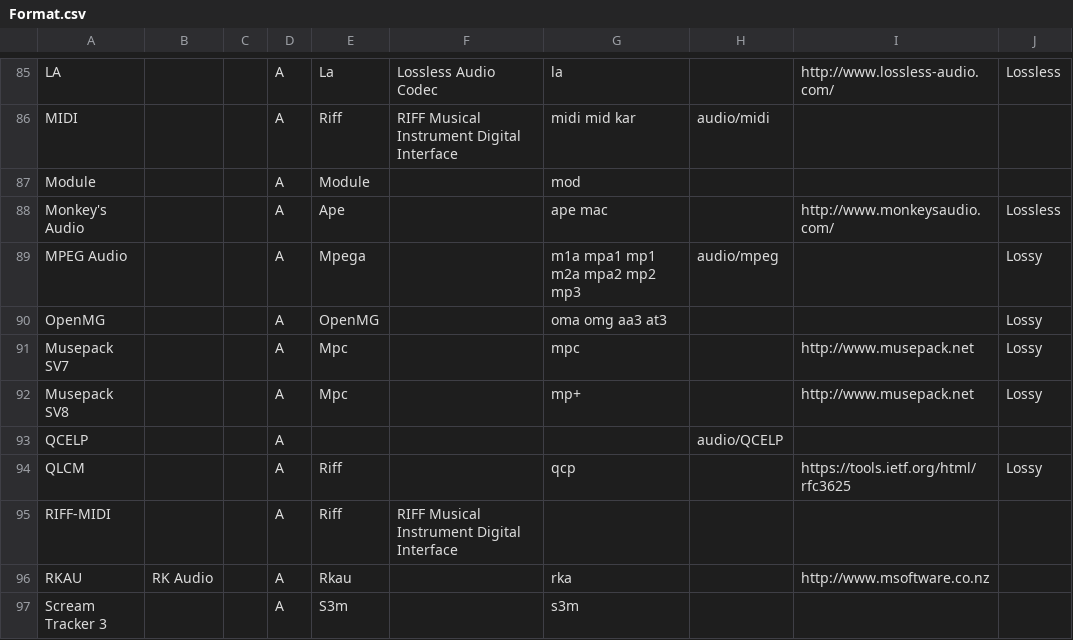
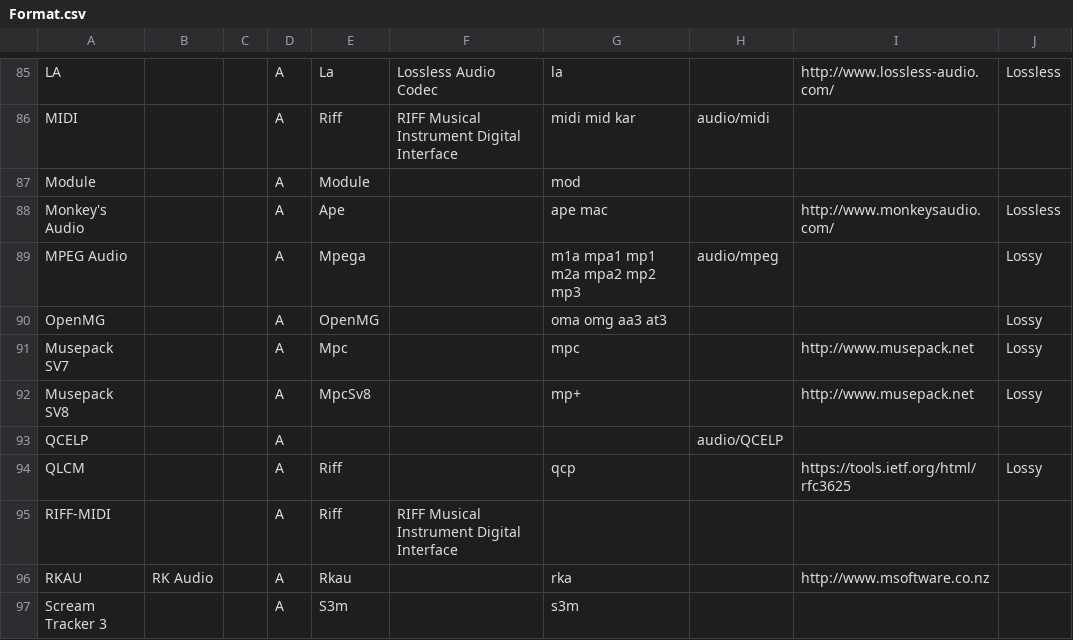
Before and after one commit to MediaArea/MediaInfoLib, a CSV file: Source/Resource/Text/DataBase/Format.csv, drawn as a sheet; only a part is shown, gaps mark what is left out.

```diff
--- a/Source/Resource/Text/DataBase/Format.csv
+++ b/Source/Resource/Text/DataBase/Format.csv
@@ -91,3 +91,3 @@ OpenMG;;;A;OpenMG;;oma omg aa3 at3;;;Lossy
 Musepack SV7;;;A;Mpc;;mpc;;http://www.musepack.net;Lossy
-Musepack SV8;;;A;Mpc;;mp+;;http://www.musepack.net;Lossy
+Musepack SV8;;;A;MpcSv8;;mp+;;http://www.musepack.net;Lossy
 QCELP;;;A;;;;audio/QCELP;;
```
Also changed, not shown: 1 other file.
